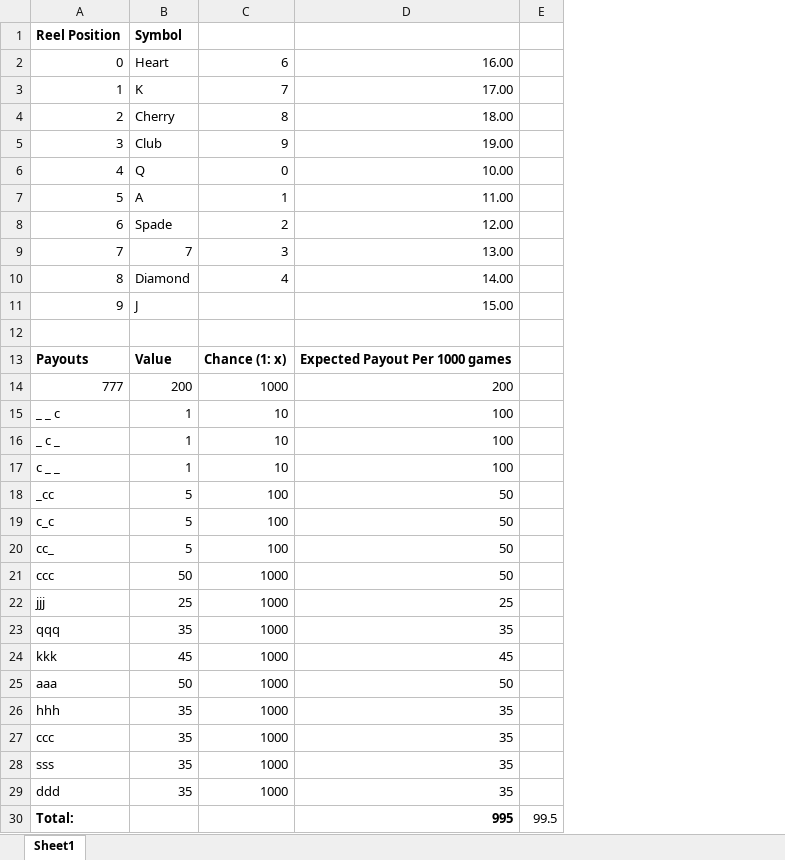
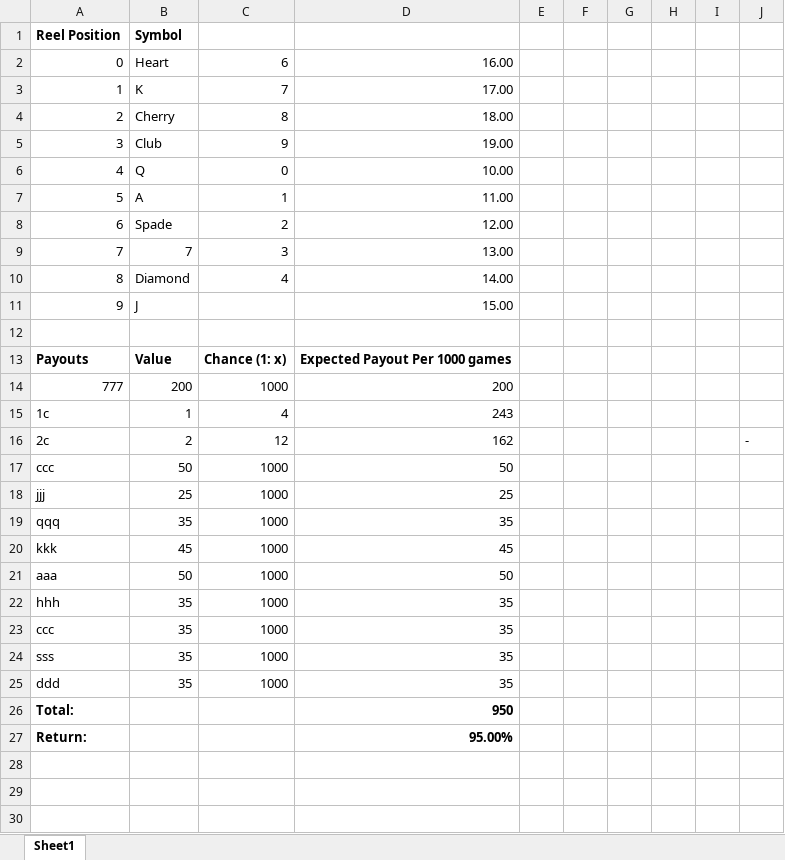
Before and after one commit to vancep/SlotMachine, an Excel workbook: SlotMachine/Stats/PayoutInfo.xlsx, sheet Sheet1, drawn as a sheet; values as stored, in another font and other column widths than the file's, no borders; removed rows and columns are numbered as before the commit, all else as after; the diff names each change by its address in the sheet, - before the commit and + after, or states it on an @@ line.

Commit message:
Machine now pays out credits. Will make dispense coins next instead. Working on adjusting payouts to be close to fair.

```diff
--- a/SlotMachine/Stats/PayoutInfo.xlsx (sheet Sheet1)
+++ b/SlotMachine/Stats/PayoutInfo.xlsx (sheet Sheet1)
-column E, row 30: 99.5
+column E, empty
+column F, empty
+column G, empty
+column H, empty
+column I, empty
+column J, empty
-row 15: _ _ c | 1 | 10 | 100
-row 16: _ c _ | 1 | 10 | 100
-row 17: c _ _ | 1 | 10 | 100
-row 18: _cc | 5 | 100 | 50
-row 19: c_c | 5 | 100 | 50
-row 20: cc_ | 5 | 100 | 50
+row 15: 1c | 1 | 4 | 243
+row 16: 2c | 2 | 12 | 162 |  |  |  |  |  | -
-D26: 995
+D26: 950
+row 27: Return: |  |  | 95.00%
```
Also changed, not shown: formulas that keep their value, 17 other files.
